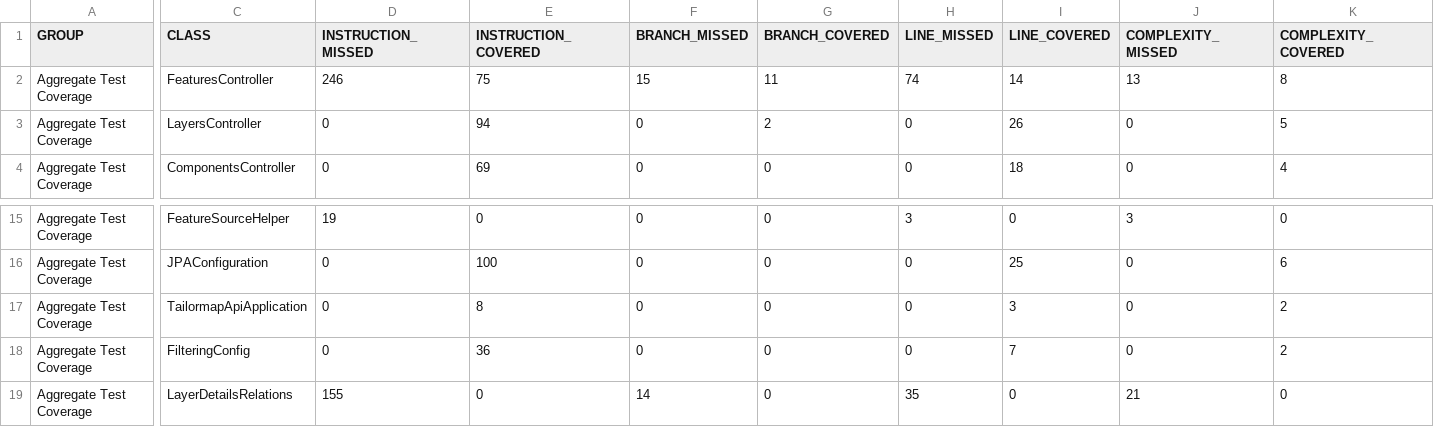
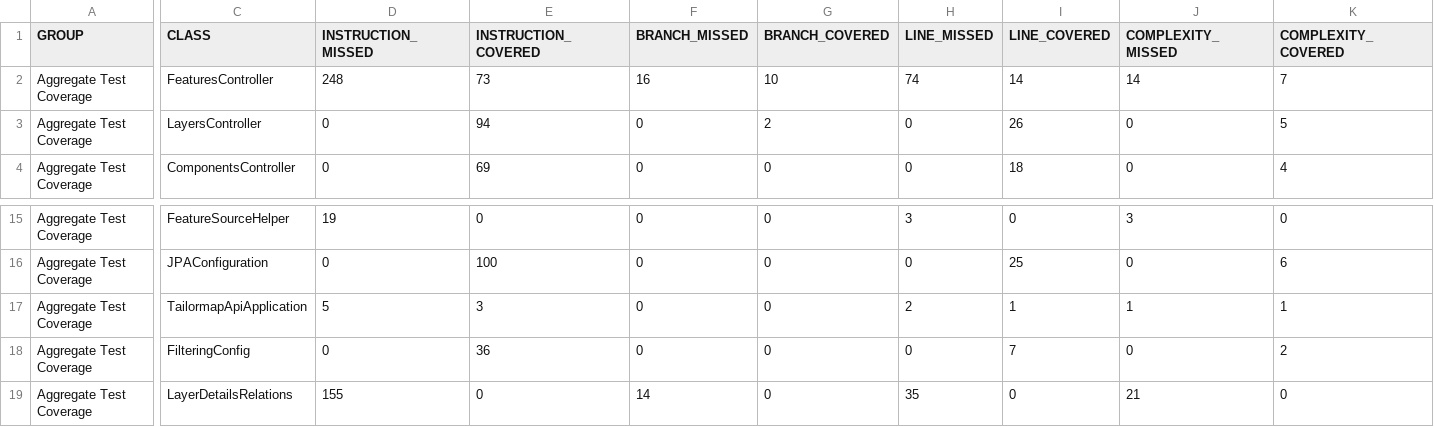
Before and after one commit to Tailormap/tailormap-api, a CSV file: jacoco/jacoco.csv, drawn as a sheet; only a part is shown, gaps mark what is left out; the diff covers the shown part only; the diff names each change by its address in the sheet, - before the commit and + after, or states it on an @@ line.

```diff
--- a/jacoco/jacoco.csv
+++ b/jacoco/jacoco.csv
-D2 (INSTRUCTION_MISSED): 246
+D2 (INSTRUCTION_MISSED): 248
-E2 (INSTRUCTION_COVERED): 75
+E2 (INSTRUCTION_COVERED): 73
-F2 (BRANCH_MISSED): 15
+F2 (BRANCH_MISSED): 16
-G2 (BRANCH_COVERED): 11
+G2 (BRANCH_COVERED): 10
-J2 (COMPLEXITY_MISSED): 13
+J2 (COMPLEXITY_MISSED): 14
-K2 (COMPLEXITY_COVERED): 8
+K2 (COMPLEXITY_COVERED): 7
-D17 (INSTRUCTION_MISSED): 0
+D17 (INSTRUCTION_MISSED): 5
-E17 (INSTRUCTION_COVERED): 8
+E17 (INSTRUCTION_COVERED): 3
-H17 (LINE_MISSED): 0
+H17 (LINE_MISSED): 2
-I17 (LINE_COVERED): 3
+I17 (LINE_COVERED): 1
-J17 (COMPLEXITY_MISSED): 0
+J17 (COMPLEXITY_MISSED): 1
-K17 (COMPLEXITY_COVERED): 2
+K17 (COMPLEXITY_COVERED): 1
```
Also changed, not shown: 2 edited cells elsewhere in this file, jacoco-it/jacoco.csv, 31 other files.
